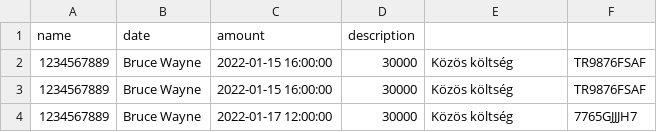
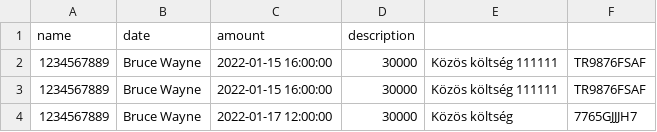
Before and after one commit to rb3ni/FlatApp, a CSV file: src/main/resources/Transactions22_02.csv, drawn as a sheet.

Commit message:
Transaction Accounthoz való rendelés

```diff
--- a/src/main/resources/Transactions22_02.csv
+++ b/src/main/resources/Transactions22_02.csv
@@ -1,4 +1,4 @@
 name, date, amount, description
-1234567889,Bruce Wayne,2022-01-15 16:00:00,30000,Közös költség,TR9876FSAF
-1234567889,Bruce Wayne,2022-01-15 16:00:00,30000,Közös költség,TR9876FSAF
+1234567889,Bruce Wayne,2022-01-15 16:00:00,30000,Közös költség 111111,TR9876FSAF
+1234567889,Bruce Wayne,2022-01-15 16:00:00,30000,Közös költség 111111,TR9876FSAF
 1234567889,Bruce Wayne,2022-01-17 12:00:00,30000,Közös költség,7765GJJJH7
```
Also changed, not shown: target/classes/Transactions22_02.csv, 5 other files.
